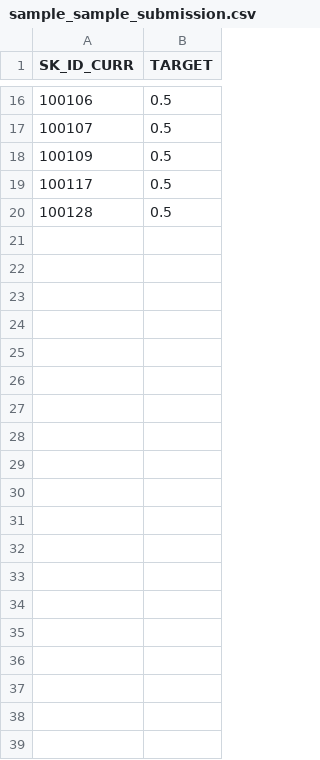
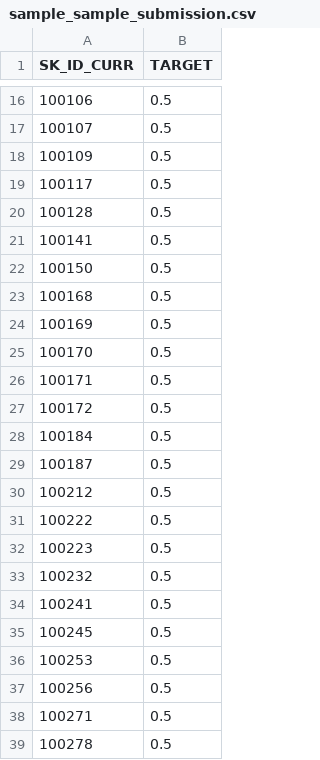
Before and after one commit to jonthemango/big-data, a CSV file: data/sample/sample_sample_submission.csv, drawn as a sheet; only a part is shown, gaps mark what is left out; the diff covers the shown part only; the diff names each change by its address in the sheet, - before the commit and + after, or states it on an @@ line.

```diff
--- a/data/sample/sample_sample_submission.csv
+++ b/data/sample/sample_sample_submission.csv
+row 21: 100141 | 0.5
+row 22: 100150 | 0.5
+row 23: 100168 | 0.5
+row 24: 100169 | 0.5
+row 25: 100170 | 0.5
+row 26: 100171 | 0.5
+row 27: 100172 | 0.5
+row 28: 100184 | 0.5
+row 29: 100187 | 0.5
+row 30: 100212 | 0.5
+row 31: 100222 | 0.5
+row 32: 100223 | 0.5
+row 33: 100232 | 0.5
+row 34: 100241 | 0.5
+row 35: 100245 | 0.5
+row 36: 100253 | 0.5
+row 37: 100256 | 0.5
+row 38: 100271 | 0.5
+row 39: 100278 | 0.5
```
Also changed, not shown: 61 added rows elsewhere in this file, data/sample/sample_POS_CASH_balance.csv, data/sample/sample_bureau_balance.csv, 8 other files.
